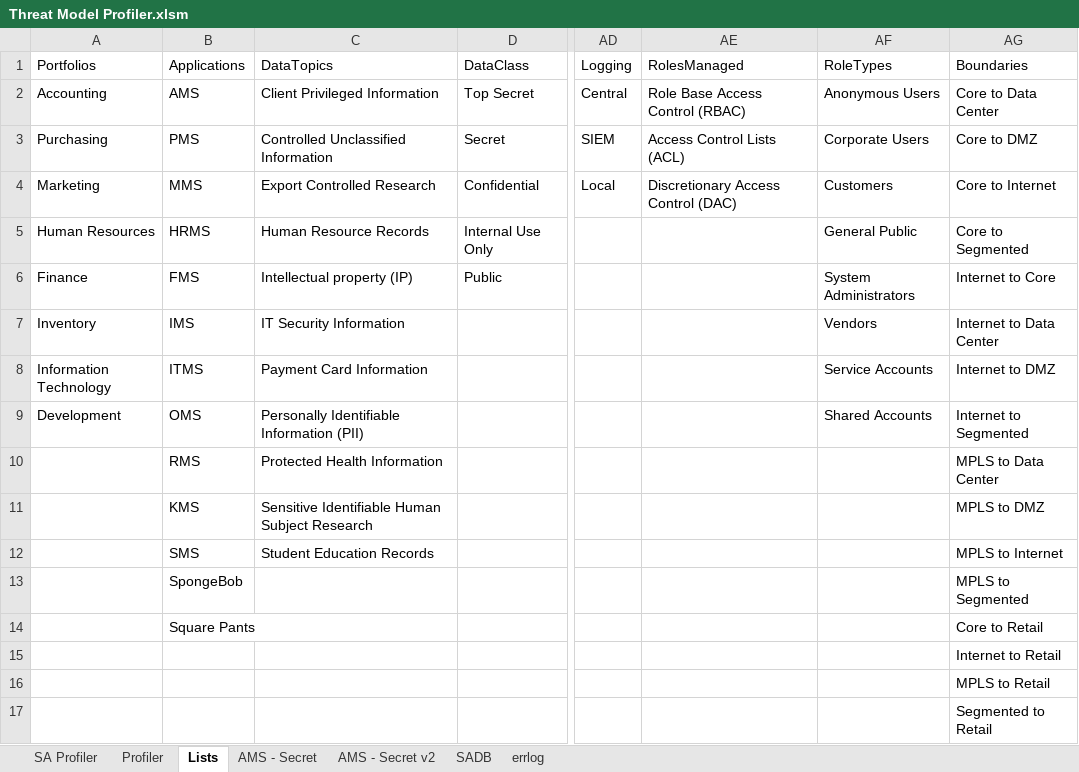
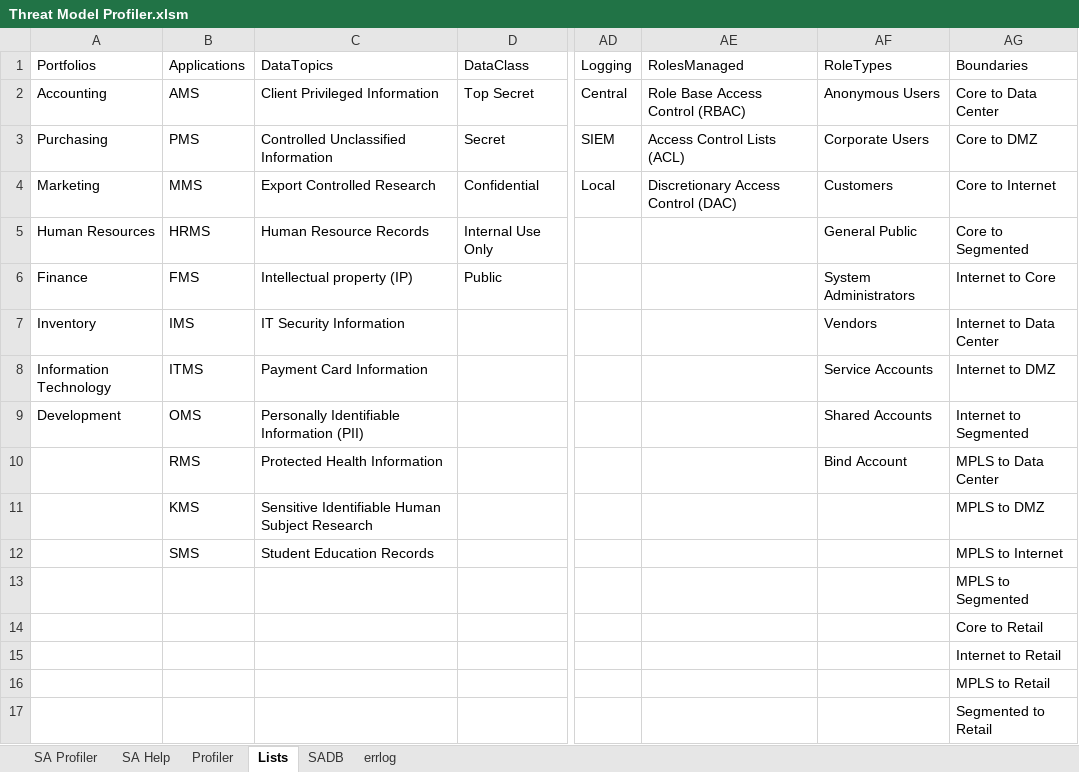
Before and after one commit to sealmindset/poc, an Excel workbook: Threat Model Profiler.xlsm, sheet Lists, drawn as a sheet; only a part is shown, gaps mark what is left out; values as stored, in another font and other column widths than the file's, no borders; table styles not drawn; the diff names each change by its address in the sheet, - before the commit and + after, or states it on an @@ line.

Commit message:
Help Link

```diff
--- a/Threat Model Profiler.xlsm (sheet Lists)
+++ b/Threat Model Profiler.xlsm (sheet Lists)
-sheet tab: AMS - Secret
-sheet tab: AMS - Secret v2
+sheet tab: SA Help
-AF10 (RoleTypes): (empty)
+AF10 (RoleTypes): Bind Account
-B13 (Applications): SpongeBob
+B13 (Applications): (empty)
-B14 (Applications): Square Pants
+B14 (Applications): (empty)
```
Also changed, not shown: sheet SADB, sheet SA Profiler, charts or pictures.
